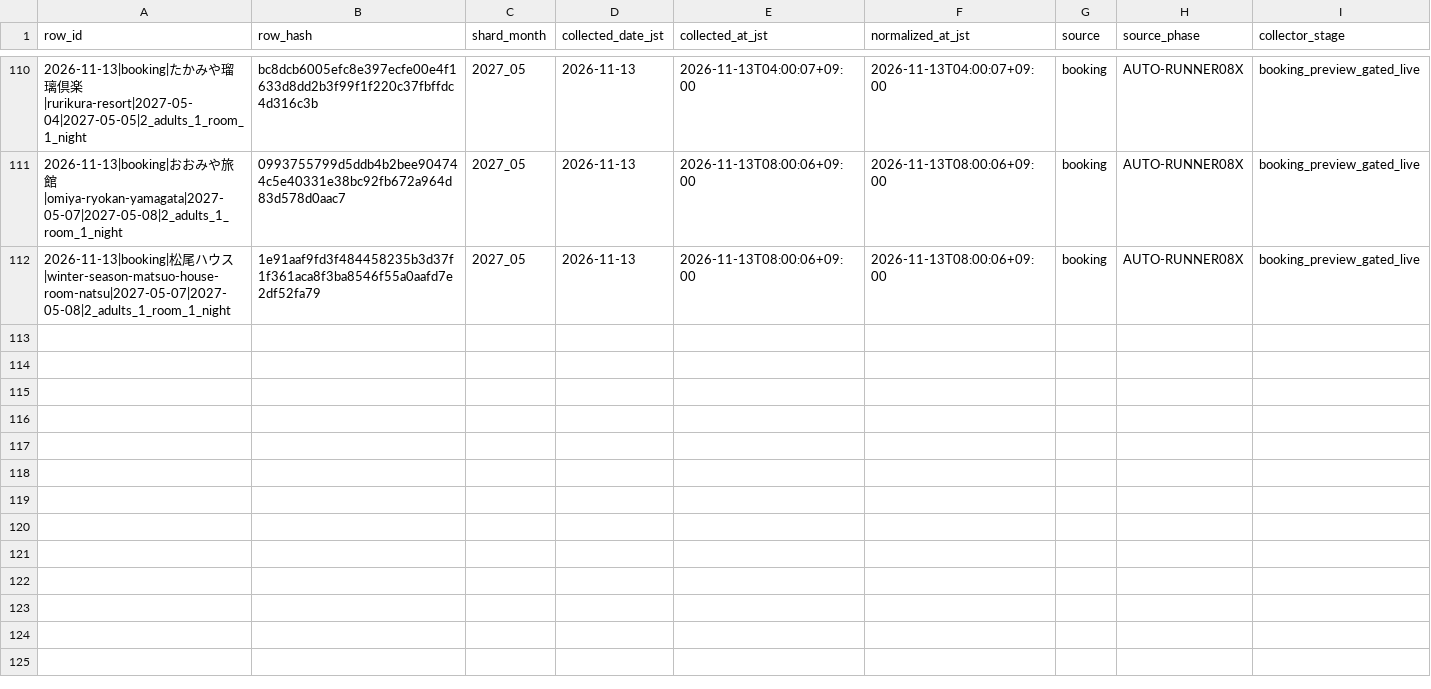
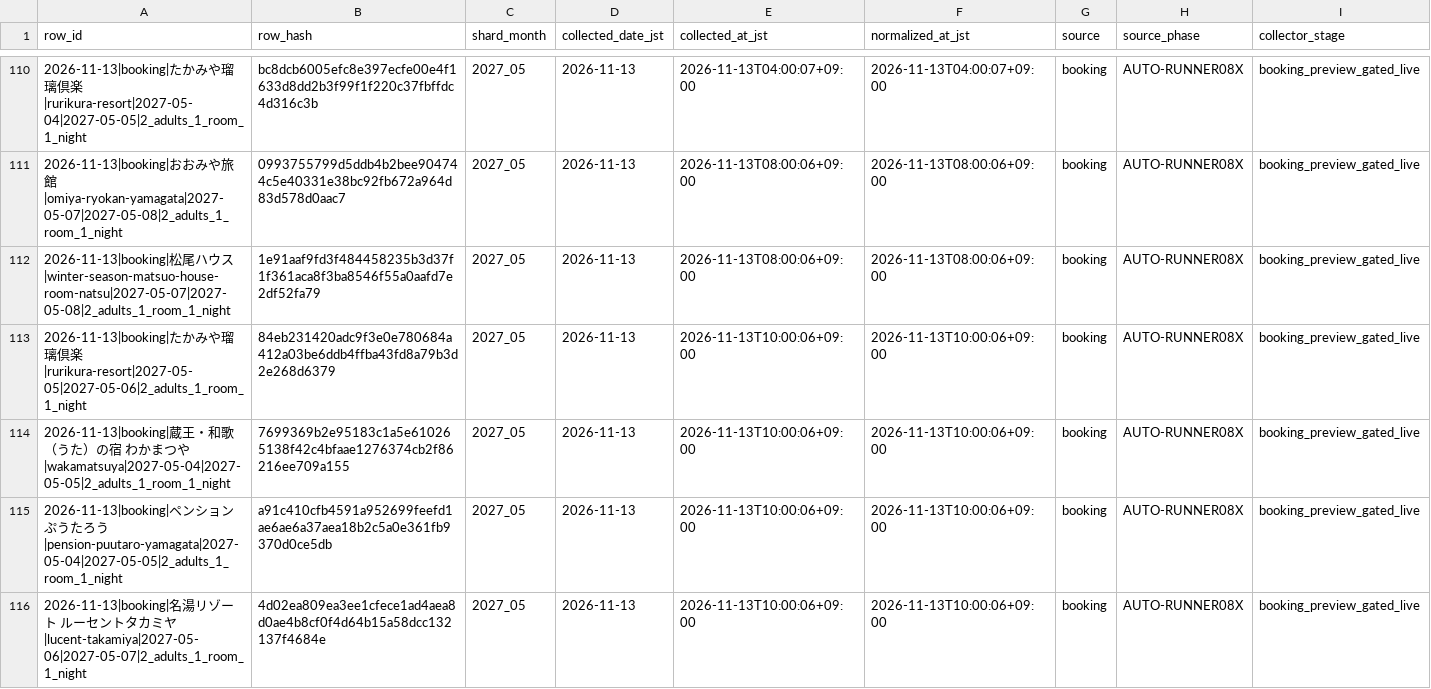
Before and after one commit to ginisato-hash/zao-market-intelligence, a CSV file: .data/history/zao_signals_2027_05.csv, drawn as a sheet; only a part is shown, gaps mark what is left out; rows hold the shown columns only; the diff names each change by its address in the sheet, - before the commit and + after, or states it on an @@ line.

Commit message:
Auto-commit market data (2026-11-13T10:11:43+09:00)
Automated by ops:auto-commit-push after a scheduled collection run appended
new observations. Data-only: .data/history + apps/zmi-bi-web/data +
.data/market-observations.

```diff
--- a/.data/history/zao_signals_2027_05.csv
+++ b/.data/history/zao_signals_2027_05.csv
+row 113: 2026-11-13|booking|たかみや瑠璃倶楽|rurikura-resort|2027-05-05|2027-05-06|2_adults_1_room_1_night | 84eb231420adc9f3e0e780684a412a03be6ddb4ffba43fd8a79b3d2e268d6379 | 2027_05 | 2026-11-13 | 2026-11-13T10:00:06+09:00 | 2026-11-13T10:00:06+09:00 | booking | AUTO-RUNNER08X | booking_preview_gated_live
+row 114: 2026-11-13|booking|蔵王・和歌（うた）の宿 わかまつや|wakamatsuya|2027-05-04|2027-05-05|2_adults_1_room_1_night | 7699369b2e95183c1a5e610265138f42c4bfaae1276374cb2f86216ee709a155 | 2027_05 | 2026-11-13 | 2026-11-13T10:00:06+09:00 | 2026-11-13T10:00:06+09:00 | booking | AUTO-RUNNER08X | booking_preview_gated_live
+row 115: 2026-11-13|booking|ペンションぷうたろう|pension-puutaro-yamagata|2027-05-04|2027-05-05|2_adults_1_room_1_night | a91c410cfb4591a952699feefd1ae6ae6a37aea18b2c5a0e361fb9370d0ce5db | 2027_05 | 2026-11-13 | 2026-11-13T10:00:06+09:00 | 2026-11-13T10:00:06+09:00 | booking | AUTO-RUNNER08X | booking_preview_gated_live
+row 116: 2026-11-13|booking|名湯リゾート ルーセントタカミヤ|lucent-takamiya|2027-05-06|2027-05-07|2_adults_1_room_1_night | 4d02ea809ea3ee1cfece1ad4aea8d0ae4b8cf0f4d64b15a58dcc132137f4684e | 2027_05 | 2026-11-13 | 2026-11-13T10:00:06+09:00 | 2026-11-13T10:00:06+09:00 | booking | AUTO-RUNNER08X | booking_preview_gated_live
```
Also changed, not shown: .data/history/zao_signals_2027_04.csv, apps/zmi-bi-web/data/market_dp_pressure_by_checkin.csv, 11 other files.
